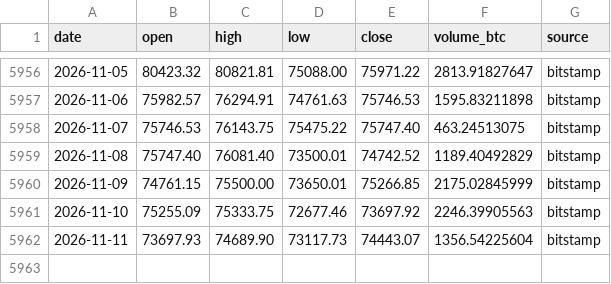
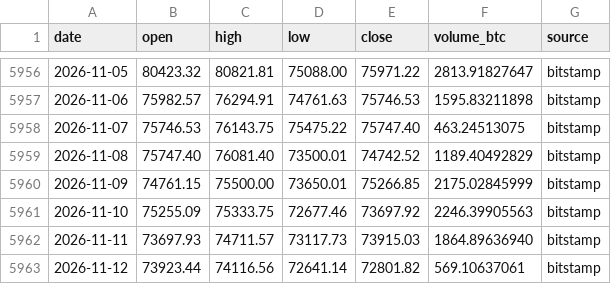
Before and after one commit to nateg511-wq/Daily-Weekly-Tracker, a CSV file: data/btc_usd_daily_full.csv, drawn as a sheet; only a part is shown, gaps mark what is left out.

```diff
--- a/data/btc_usd_daily_full.csv
+++ b/data/btc_usd_daily_full.csv
@@ -5961,2 +5961,3 @@ date,open,high,low,close,volume_btc,source
 2026-11-10,75255.09,75333.75,72677.46,73697.92,2246.39905563,bitstamp
-2026-11-11,73697.93,74689.90,73117.73,74443.07,1356.54225604,bitstamp
+2026-11-11,73697.93,74711.57,73117.73,73915.03,1864.89636940,bitstamp
+2026-11-12,73923.44,74116.56,72641.14,72801.82,569.10637061,bitstamp
```
Also changed, not shown: data/btc_usd_daily.csv, data/indicators_quarterly.csv, 21 other files.
